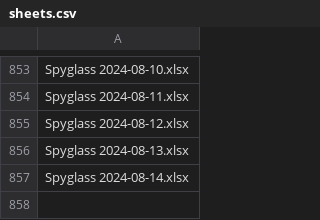
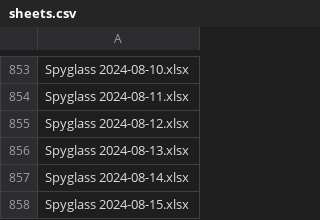
Before and after one commit to esfalsa/spyglass-archive, a CSV file: _data/sheets.csv, drawn as a sheet; only a part is shown, gaps mark what is left out; the diff names each change by its address in the sheet, - before the commit and + after, or states it on an @@ line.

```diff
--- a/_data/sheets.csv
+++ b/_data/sheets.csv
+row 858: Spyglass 2024-08-15.xlsx
```
Also changed, not shown: 1 other file.
